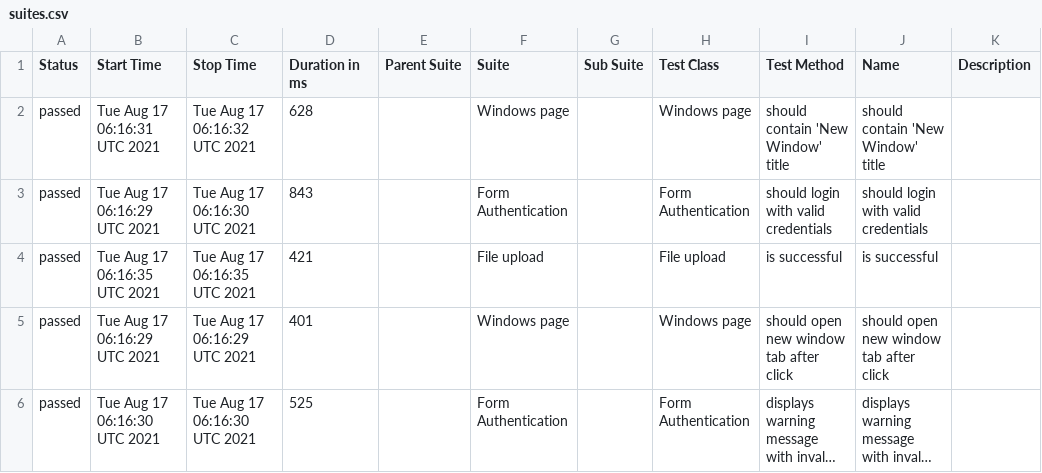
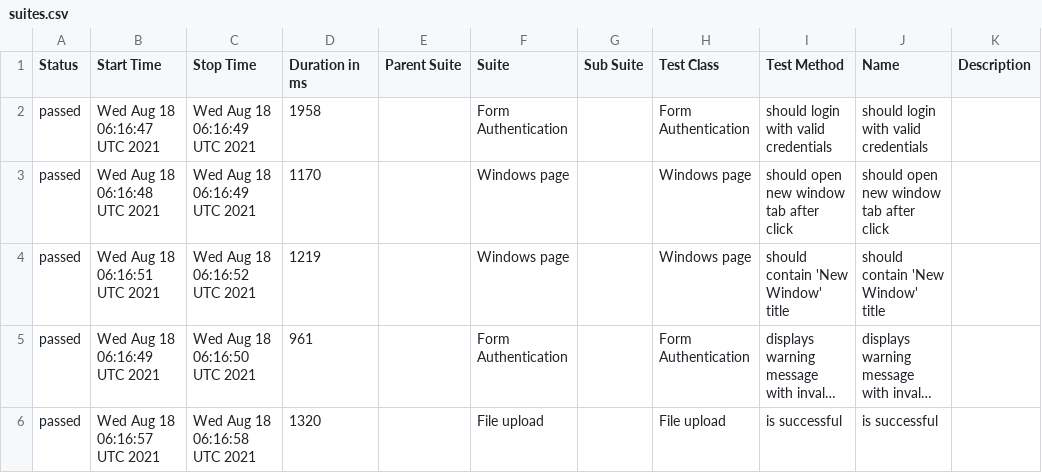
Before and after one commit to isandratskiy/webdriverio5-typescript-draft, a CSV file: data/suites.csv, drawn as a sheet; long unchanged cells end in …; removed rows and columns are numbered as before the commit, all else as after; the diff names each change by its address in the sheet, - before the commit and + after, or states it on an @@ line.

```diff
--- a/data/suites.csv
+++ b/data/suites.csv
-row 2: passed | Tue Aug 17 06:16:31 UTC 2021 | Tue Aug 17 06:16:32 UTC 2021 | 628 |  | Windows page |  | Windows page | should contain 'New Window' title | should contain 'New Window' title
-B2 (Start Time): Tue Aug 17 06:16:29 UTC 2021
+B2 (Start Time): Wed Aug 18 06:16:47 UTC 2021
-C2 (Stop Time): Tue Aug 17 06:16:30 UTC 2021
+C2 (Stop Time): Wed Aug 18 06:16:49 UTC 2021
-D2 (Duration in ms): 843
+D2 (Duration in ms): 1958
-row 4: passed | Tue Aug 17 06:16:35 UTC 2021 | Tue Aug 17 06:16:35 UTC 2021 | 421 |  | File upload |  | File upload | is successful | is successful
-B3 (Start Time): Tue Aug 17 06:16:29 UTC 2021
+B3 (Start Time): Wed Aug 18 06:16:48 UTC 2021
-C3 (Stop Time): Tue Aug 17 06:16:29 UTC 2021
+C3 (Stop Time): Wed Aug 18 06:16:49 UTC 2021
-D3 (Duration in ms): 401
+D3 (Duration in ms): 1170
+row 4: passed | Wed Aug 18 06:16:51 UTC 2021 | Wed Aug 18 06:16:52 UTC 2021 | 1219 |  | Windows page |  | Windows page | should contain 'New Window' title | should contain 'New Window' title
-B5 (Start Time): Tue Aug 17 06:16:30 UTC 2021
+B5 (Start Time): Wed Aug 18 06:16:49 UTC 2021
-C5 (Stop Time): Tue Aug 17 06:16:30 UTC 2021
+C5 (Stop Time): Wed Aug 18 06:16:50 UTC 2021
-D5 (Duration in ms): 525
+D5 (Duration in ms): 961
+row 6: passed | Wed Aug 18 06:16:57 UTC 2021 | Wed Aug 18 06:16:58 UTC 2021 | 1320 |  | File upload |  | File upload | is successful | is successful
```
Also changed, not shown: 19 other files.
